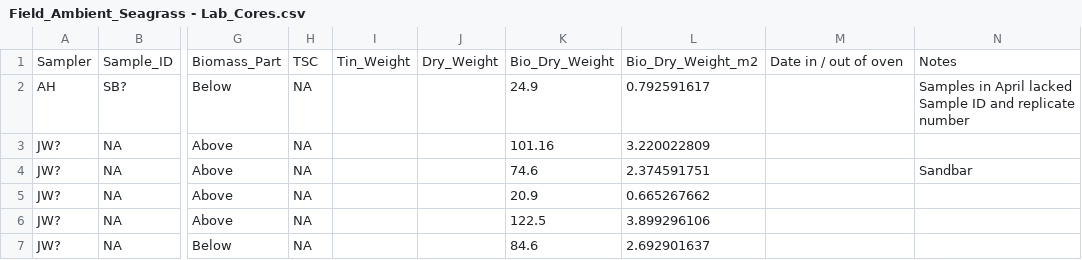
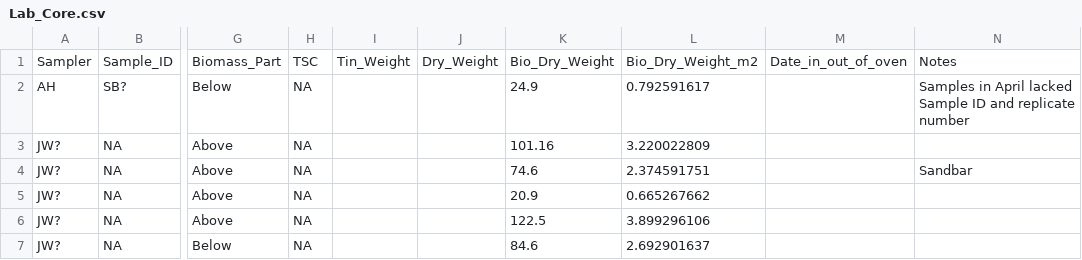
Before and after one commit to alyhall/Z.noltiiXinfauna, a CSV file: Data/Lab_Core.csv (was Data/Field_Ambient_Seagrass - Lab_Cores.csv), drawn as a sheet; only a part is shown, gaps mark what is left out; the diff names each change by its address in the sheet, - before the commit and + after, or states it on an @@ line.

```diff
--- a/Data/Field_Ambient_Seagrass - Lab_Cores.csv
+++ b/Data/Lab_Core.csv
-M1: Date in / out of oven
+M1: Date_in_out_of_oven
```
Also changed, not shown: 5 other files.
